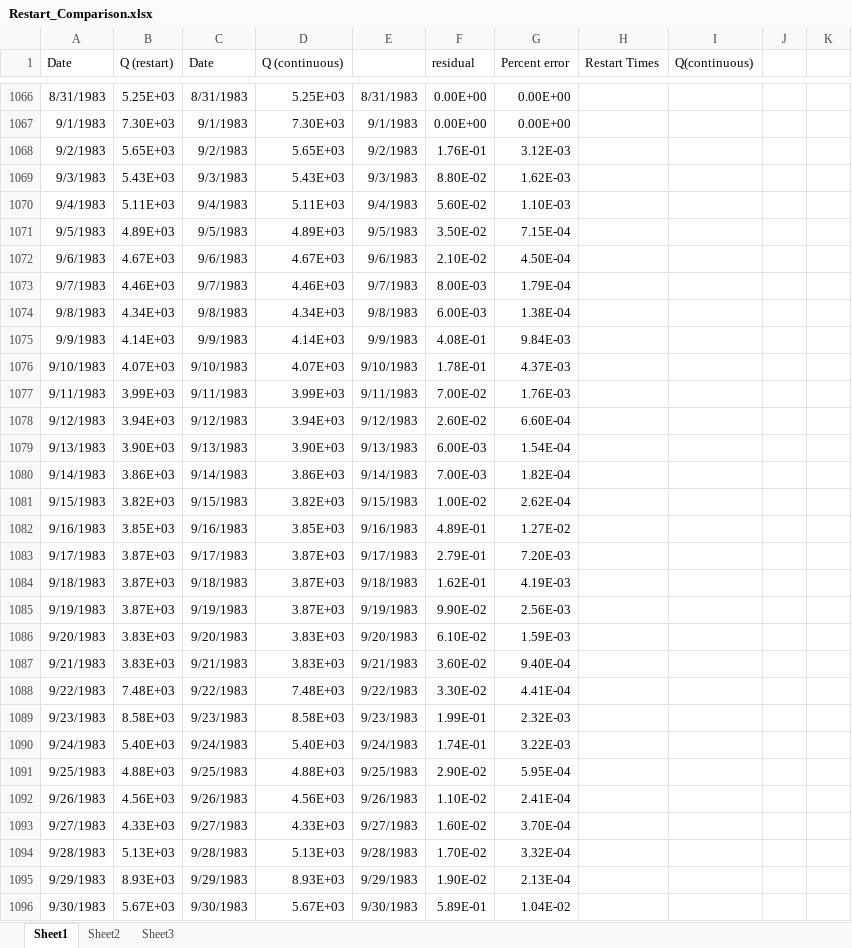
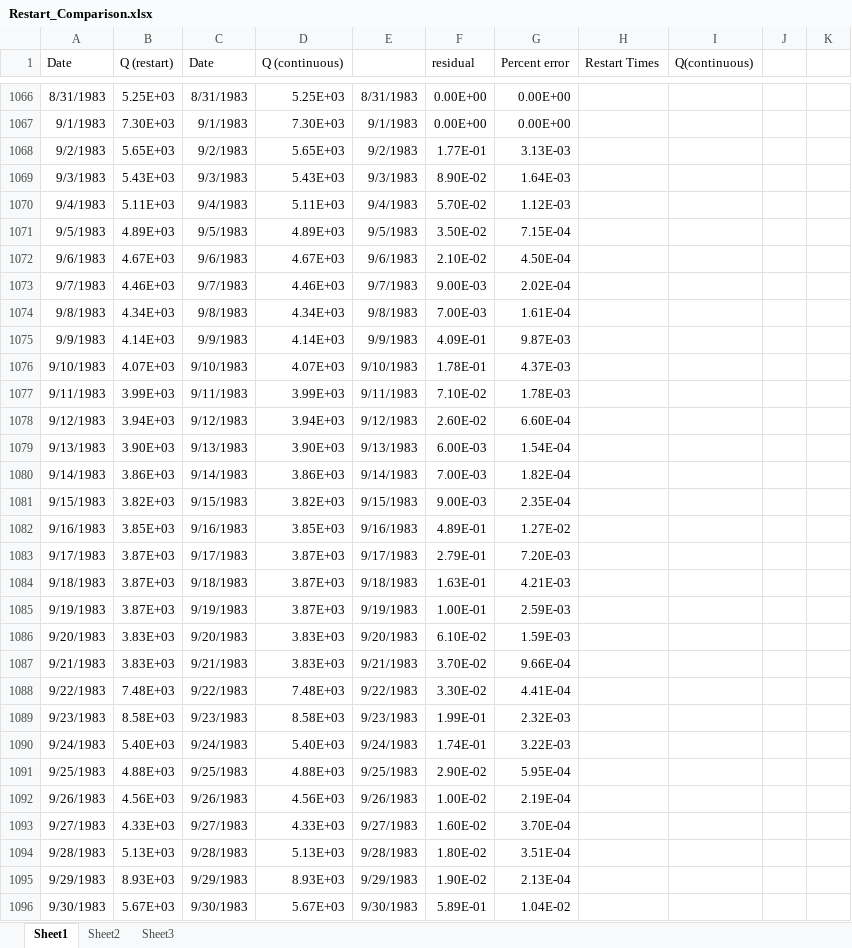
Before and after one commit to rniswon/gsflow_examples, an Excel workbook: sagehen_restart/output/Restart_Comparison.xlsx, sheet Sheet1, drawn as a sheet; only a part is shown, gaps mark what is left out; values as stored, in another font and other column widths than the file's, no borders; charts and pictures not drawn; the diff covers the shown part only; the diff names each change by its address in the sheet, - before the commit and + after, or states it on an @@ line.

```diff
--- a/sagehen_restart/output/Restart_Comparison.xlsx (sheet Sheet1)
+++ b/sagehen_restart/output/Restart_Comparison.xlsx (sheet Sheet1)
-F1068 (residual): 1.76E-01
+F1068 (residual): 1.77E-01
-G1068 (Percent error): 3.12E-03
+G1068 (Percent error): 3.13E-03
-F1069 (residual): 8.80E-02
+F1069 (residual): 8.90E-02
-G1069 (Percent error): 1.62E-03
+G1069 (Percent error): 1.64E-03
-F1070 (residual): 5.60E-02
+F1070 (residual): 5.70E-02
-G1070 (Percent error): 1.10E-03
+G1070 (Percent error): 1.12E-03
-F1073 (residual): 8.00E-03
+F1073 (residual): 9.00E-03
-G1073 (Percent error): 1.79E-04
+G1073 (Percent error): 2.02E-04
-F1074 (residual): 6.00E-03
+F1074 (residual): 7.00E-03
-G1074 (Percent error): 1.38E-04
+G1074 (Percent error): 1.61E-04
-F1075 (residual): 4.08E-01
+F1075 (residual): 4.09E-01
-G1075 (Percent error): 9.84E-03
+G1075 (Percent error): 9.87E-03
-F1077 (residual): 7.00E-02
+F1077 (residual): 7.10E-02
-G1077 (Percent error): 1.76E-03
+G1077 (Percent error): 1.78E-03
-F1081 (residual): 1.00E-02
+F1081 (residual): 9.00E-03
-G1081 (Percent error): 2.62E-04
+G1081 (Percent error): 2.35E-04
-F1084 (residual): 1.62E-01
+F1084 (residual): 1.63E-01
-G1084 (Percent error): 4.19E-03
+G1084 (Percent error): 4.21E-03
-F1085 (residual): 9.90E-02
+F1085 (residual): 1.00E-01
-G1085 (Percent error): 2.56E-03
+G1085 (Percent error): 2.59E-03
-F1087 (residual): 3.60E-02
+F1087 (residual): 3.70E-02
-G1087 (Percent error): 9.40E-04
+G1087 (Percent error): 9.66E-04
-F1092 (residual): 1.10E-02
+F1092 (residual): 1.00E-02
-G1092 (Percent error): 2.41E-04
+G1092 (Percent error): 2.19E-04
-F1094 (residual): 1.70E-02
+F1094 (residual): 1.80E-02
-G1094 (Percent error): 3.32E-04
+G1094 (Percent error): 3.51E-04
```
Also changed, not shown: 49 edited cells elsewhere in this sheet, sheet Sheet3, sheet Sheet2, formulas that keep their value, charts or pictures, 3 other files.
